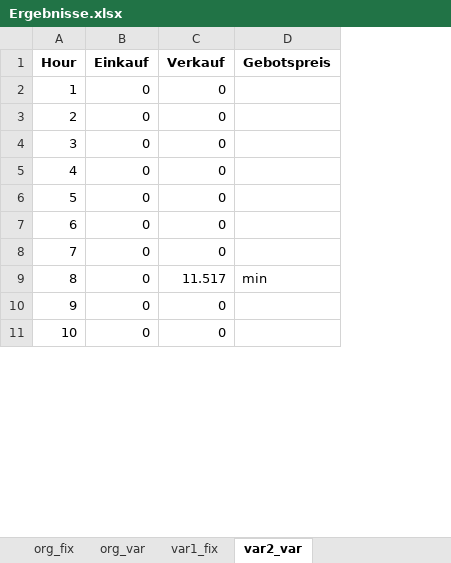
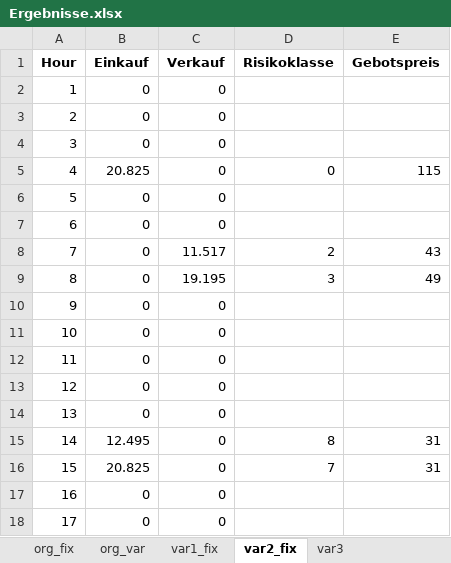
Before and after one commit to jonasstDev/scm_vorlesung_fallstudie, an Excel workbook: Ergebnisse.xlsx, sheet var2_fix, drawn as a sheet; only a part is shown; values as stored, in another font and other column widths than the file's, no borders; removed rows and columns are numbered as before the commit, all else as after; the diff covers the shown part only; the diff names each change by its address in the sheet, - before the commit and + after, or states it on an @@ line.

```diff
--- a/Ergebnisse.xlsx (sheet var2_fix)
+++ b/Ergebnisse.xlsx (sheet var2_fix)
-sheet tab: var2_var
+sheet tab: var2_fix
+sheet tab: var3
+column D (Risikoklasse), empty
@@ row 7 moved to row 2: 1 @@
@@ row 8 moved to row 3: 2 @@
@@ row 18 moved to row 4: 3 @@
+row 5: 4 | 20.825 | 0 | 0 | 115
@@ row 19 moved to row 6: 5 @@
@@ row 20 moved to row 7: 6 @@
+row 8: 7 | 0 | 11.517 | 2 | 43
+row 9: 8 | 0 | 19.195 | 3 | 49
@@ column A (Hour) renumbered between rows 10 and 25 @@
-row 9: 8 | 0 | 11.517 | min
+row 15: 14 | 12.495 | 0 | 8 | 31
+row 16: 15 | 20.825 | 0 | 7 | 31
```
Also changed, not shown: 2 added rows, 54 removed rows and 1 edited cell elsewhere in this sheet, 3 other files.
